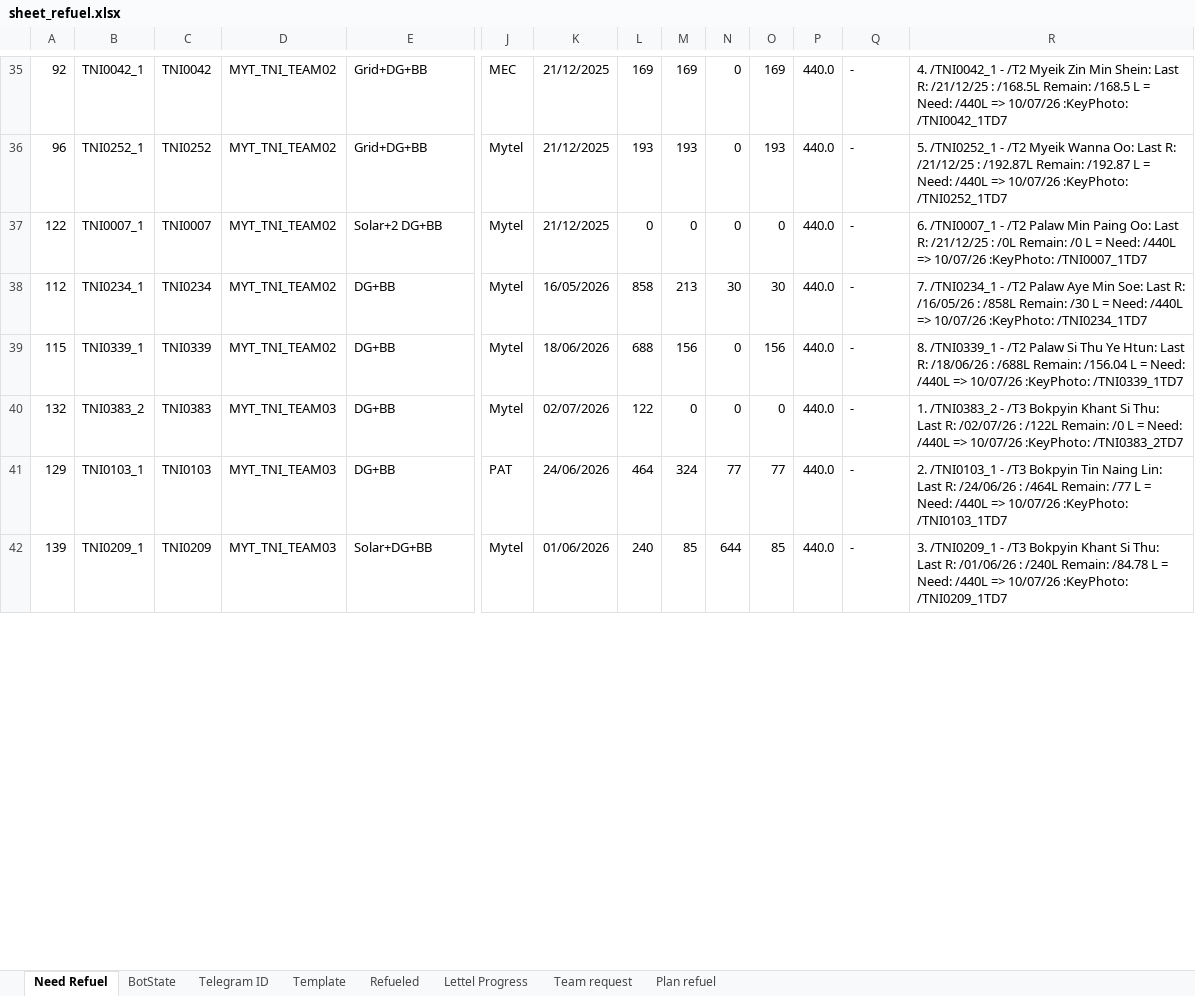
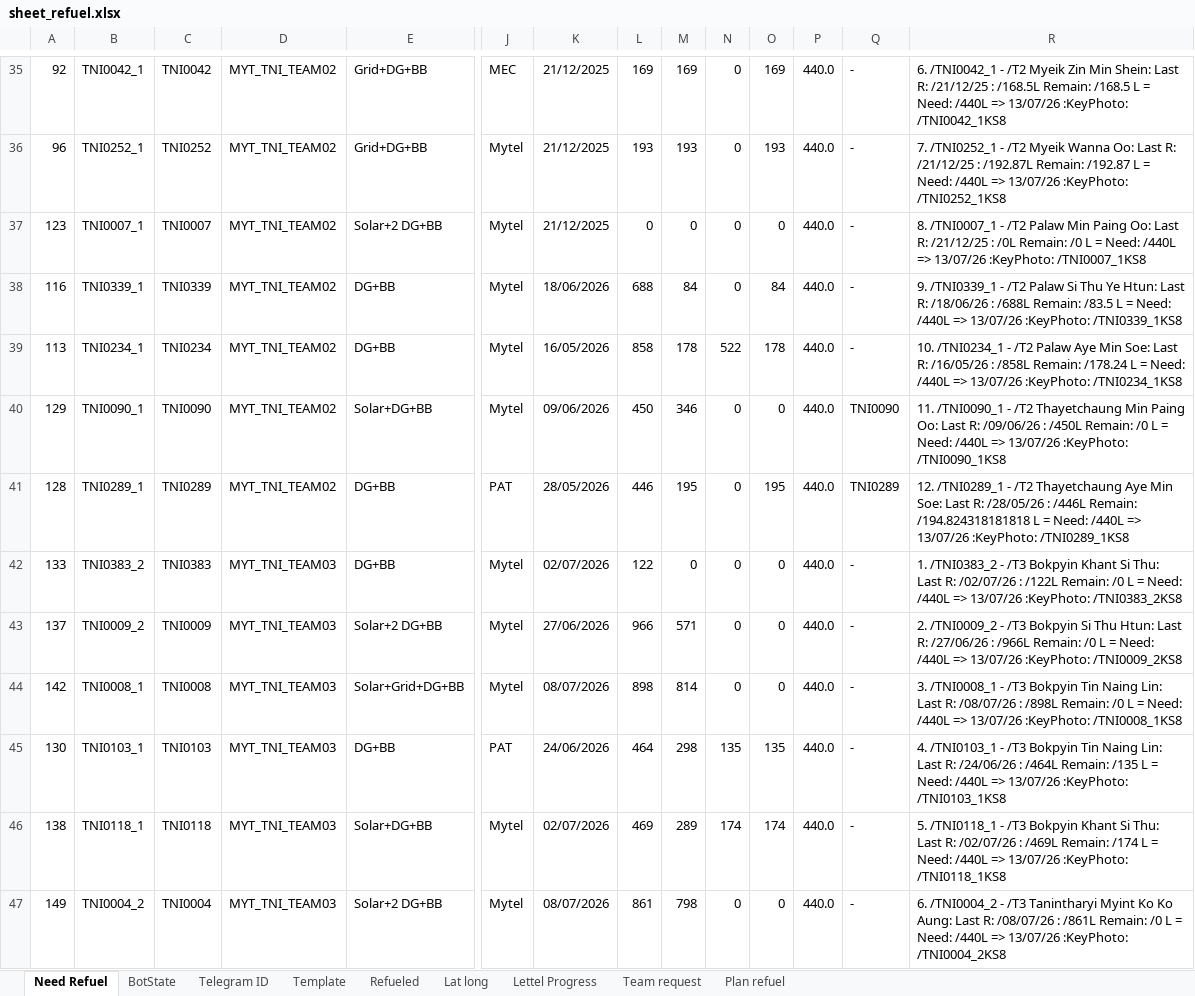
Before and after one commit to MON6879/tni-sitedown-relay, an Excel workbook: scratch/sheet_refuel.xlsx, sheet Need Refuel, drawn as a sheet; only a part is shown, gaps mark what is left out; values as stored, in another font and other column widths than the file's, no borders; charts and pictures not drawn; removed rows and columns are numbered as before the commit, all else as after; rows hold the shown columns only; the diff covers the shown part only; the diff names each change by its address in the sheet, - before the commit and + after, or states it on an @@ line.

```diff
--- a/scratch/sheet_refuel.xlsx (sheet Need Refuel)
+++ b/scratch/sheet_refuel.xlsx (sheet Need Refuel)
+sheet tab: Lat long
-R35: 4. /TNI0042_1 - /T2 Myeik Zin Min Shein: Last R: /21/12/25 : /168.5L Remain: /168.5 L = Need: /440L => 10/07/26 :KeyPhoto: /TNI0042_1TD7
+R35: 6. /TNI0042_1 - /T2 Myeik Zin Min Shein: Last R: /21/12/25 : /168.5L Remain: /168.5 L = Need: /440L => 13/07/26 :KeyPhoto: /TNI0042_1KS8
-R36: 5. /TNI0252_1 - /T2 Myeik Wanna Oo: Last R: /21/12/25 : /192.87L Remain: /192.87 L = Need: /440L => 10/07/26 :KeyPhoto: /TNI0252_1TD7
+R36: 7. /TNI0252_1 - /T2 Myeik Wanna Oo: Last R: /21/12/25 : /192.87L Remain: /192.87 L = Need: /440L => 13/07/26 :KeyPhoto: /TNI0252_1KS8
-A37: 122
+A37: 123
-R37: 6. /TNI0007_1 - /T2 Palaw Min Paing Oo: Last R: /21/12/25 : /0L Remain: /0 L = Need: /440L => 10/07/26 :KeyPhoto: /TNI0007_1TD7
+R37: 8. /TNI0007_1 - /T2 Palaw Min Paing Oo: Last R: /21/12/25 : /0L Remain: /0 L = Need: /440L => 13/07/26 :KeyPhoto: /TNI0007_1KS8
-row 38: 112 | TNI0234_1 | TNI0234 | MYT_TNI_TEAM02 | DG+BB | Mytel | 16/05/2026 | 858 | 213 | 30 | 30 | 440.0 | - | 7. /TNI0234_1 - /T2 Palaw Aye Min Soe: Last R: /16/05/26 : /858L Remain: /30 L = Need: /440L => 10/07/26 :KeyPhoto: /TNI0234_1TD7
-A38: 115
+A38: 116
-M38: 156
+M38: 84
-O38: 156
+O38: 84
-R38: 8. /TNI0339_1 - /T2 Palaw Si Thu Ye Htun: Last R: /18/06/26 : /688L Remain: /156.04 L = Need: /440L => 10/07/26 :KeyPhoto: /TNI0339_1TD7
+R38: 9. /TNI0339_1 - /T2 Palaw Si Thu Ye Htun: Last R: /18/06/26 : /688L Remain: /83.5 L = Need: /440L => 13/07/26 :KeyPhoto: /TNI0339_1KS8
+row 39: 113 | TNI0234_1 | TNI0234 | MYT_TNI_TEAM02 | DG+BB | Mytel | 16/05/2026 | 858 | 178 | 522 | 178 | 440.0 | - | 10. /TNI0234_1 - /T2 Palaw Aye Min Soe: Last R: /16/05/26 : /858L Remain: /178.24 L = Need: /440L => 13/07/26 :KeyPhoto: /TNI0234_1KS8
+row 40: 129 | TNI0090_1 | TNI0090 | MYT_TNI_TEAM02 | Solar+DG+BB | Mytel | 09/06/2026 | 450 | 346 | 0 | 0 | 440.0 | TNI0090 | 11. /TNI0090_1 - /T2 Thayetchaung Min Paing Oo: Last R: /09/06/26 : /450L Remain: /0 L = Need: /440L => 13/07/26 :KeyPhoto: /TNI0090_1KS8
+row 41: 128 | TNI0289_1 | TNI0289 | MYT_TNI_TEAM02 | DG+BB | PAT | 28/05/2026 | 446 | 195 | 0 | 195 | 440.0 | TNI0289 | 12. /TNI0289_1 - /T2 Thayetchaung Aye Min Soe: Last R: /28/05/26 : /446L Remain: /194.824318181818 L = Need: /440L => 13/07/26 :KeyPhoto: /TNI0289_1KS8
-A42: 132
+A42: 133
-R42: …/440L => 10/07/26 :KeyPhoto: /TNI0383_2TD7
+R42: …/440L => 13/07/26 :KeyPhoto: /TNI0383_2KS8
+row 43: 137 | TNI0009_2 | TNI0009 | MYT_TNI_TEAM03 | Solar+2 DG+BB | Mytel | 27/06/2026 | 966 | 571 | 0 | 0 | 440.0 | - | 2. /TNI0009_2 - /T3 Bokpyin Si Thu Htun: Last R: /27/06/26 : /966L Remain: /0 L = Need: /440L => 13/07/26 :KeyPhoto: /TNI0009_2KS8
+row 44: 142 | TNI0008_1 | TNI0008 | MYT_TNI_TEAM03 | Solar+Grid+DG+BB | Mytel | 08/07/2026 | 898 | 814 | 0 | 0 | 440.0 | - | 3. /TNI0008_1 - /T3 Bokpyin Tin Naing Lin: Last R: /08/07/26 : /898L Remain: /0 L = Need: /440L => 13/07/26 :KeyPhoto: /TNI0008_1KS8
-A45: 129
+A45: 130
-M45: 324
+M45: 298
-N45: 77
+N45: 135
-O45: 77
+O45: 135
-R45: 2. /TNI0103_1 - /T3 Bokpyin Tin Naing Lin: Last R: /24/06/26 : /464L Remain: /77 L = Need: /440L => 10/07/26 :KeyPhoto: /TNI0103_1TD7
+R45: 4. /TNI0103_1 - /T3 Bokpyin Tin Naing Lin: Last R: /24/06/26 : /464L Remain: /135 L = Need: /440L => 13/07/26 :KeyPhoto: /TNI0103_1KS8
-row 42: 139 | TNI0209_1 | TNI0209 | MYT_TNI_TEAM03 | Solar+DG+BB | Mytel | 01/06/2026 | 240 | 85 | 644 | 85 | 440.0 | - | 3. /TNI0209_1 - /T3 Bokpyin Khant Si Thu: Last R: /01/06/26 : /240L Remain: /84.78 L = Need: /440L => 10/07/26 :KeyPhoto: /TNI0209_1TD7
+row 46: 138 | TNI0118_1 | TNI0118 | MYT_TNI_TEAM03 | Solar+DG+BB | Mytel | 02/07/2026 | 469 | 289 | 174 | 174 | 440.0 | - | 5. /TNI0118_1 - /T3 Bokpyin Khant Si Thu: Last R: /02/07/26 : /469L Remain: /174 L = Need: /440L => 13/07/26 :KeyPhoto: /TNI0118_1KS8
+row 47: 149 | TNI0004_2 | TNI0004 | MYT_TNI_TEAM03 | Solar+2 DG+BB | Mytel | 08/07/2026 | 861 | 798 | 0 | 0 | 440.0 | - | 6. /TNI0004_2 - /T3 Tanintharyi Myint Ko Ko Aung: Last R: /08/07/26 : /861L Remain: /0 L = Need: /440L => 13/07/26 :KeyPhoto: /TNI0004_2KS8
```
Also changed, not shown: 15 added rows, 20 removed rows and 80 edited cells elsewhere in this sheet, sheet Refueled, sheet BotState, sheet Template, charts or pictures, 38 other files.
